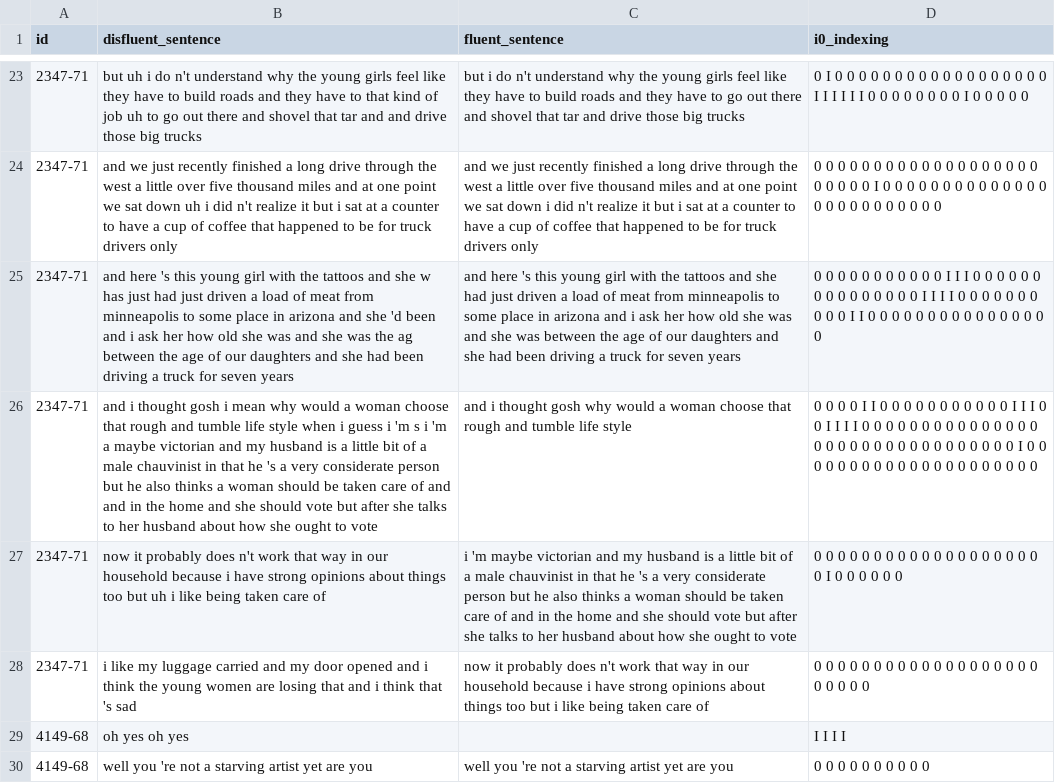
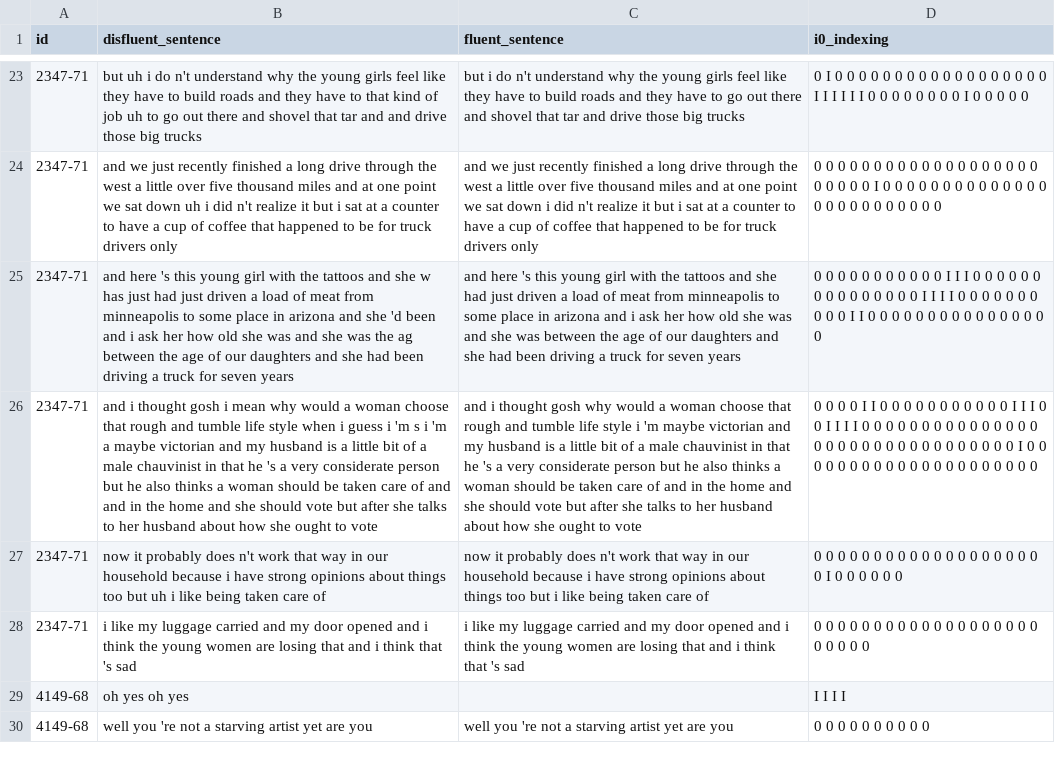
Before and after one commit to ofentropy/cs224n-project, a CSV file: data/tables/lard_first20.csv, drawn as a sheet; only a part is shown, gaps mark what is left out; the diff names each change by its address in the sheet, - before the commit and + after, or states it on an @@ line.

Commit message:
Error in tables fixed

```diff
--- a/data/tables/lard_first20.csv
+++ b/data/tables/lard_first20.csv
-C26 (fluent_sentence): …life style
+C26 (fluent_sentence): …life style i 'm maybe victorian and my husband is a little bit of a male chauvinist in that he 's a very considerate person but he also thinks a woman should be taken care of and in the home and she should vote but after she talks to her husband about how she ought to vote
-C27 (fluent_sentence): i 'm maybe victorian and my husband is a little bit of a male chauvinist in that he 's a very considerate person but he also thinks a woman should be taken care of and in the home and she should vote but after she talks to her husband about how she ought to vote
+C27 (fluent_sentence): now it probably does n't work that way in our household because i have strong opinions about things too but i like being taken care of
-C28 (fluent_sentence): now it probably does n't work that way in our household because i have strong opinions about things too but i like being taken care of
+C28 (fluent_sentence): i like my luggage carried and my door opened and i think the young women are losing that and i think that 's sad
```
Also changed, not shown: data/tables/test_sample_first20.csv.
